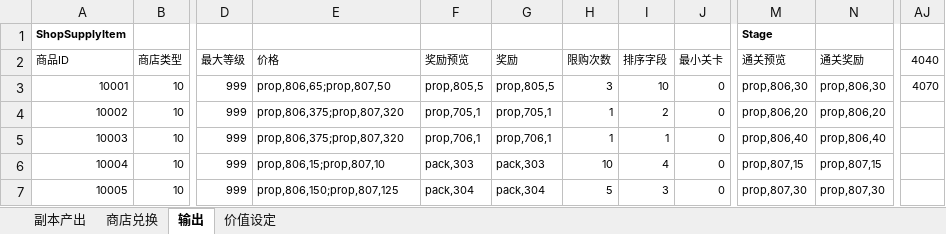
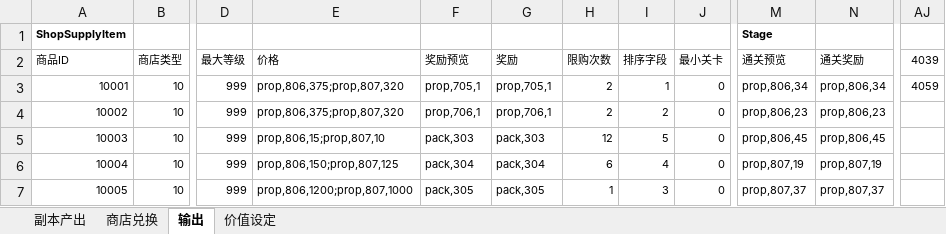
Before and after one commit to lengye49/OPM_Excel, an Excel workbook: OPM经济数值/活动副本.xlsx, sheet 输出, drawn as a sheet; only a part is shown, gaps mark what is left out; values as stored, in another font and other column widths than the file's, no borders; the diff covers the shown part only; the diff names each change by its address in the sheet, - before the commit and + after, or states it on an @@ line.

```diff
--- a/OPM经济数值/活动副本.xlsx (sheet 输出)
+++ b/OPM经济数值/活动副本.xlsx (sheet 输出)
-AJ2: 4040
+AJ2: 4039
-E3 (价格): prop,806,65;prop,807,50
+E3 (价格): prop,806,375;prop,807,320
-F3 (奖励预览): prop,805,5
+F3 (奖励预览): prop,705,1
-G3 (奖励): prop,805,5
+G3 (奖励): prop,705,1
-H3 (限购次数): 3
+H3 (限购次数): 2
-I3 (排序字段): 10
+I3 (排序字段): 1
-M3 (通关预览): prop,806,30
+M3 (通关预览): prop,806,34
-N3 (通关奖励): prop,806,30
+N3 (通关奖励): prop,806,34
-AJ3 (4039): 4070
+AJ3 (4039): 4059
-F4 (奖励预览): prop,705,1
+F4 (奖励预览): prop,706,1
-G4 (奖励): prop,705,1
+G4 (奖励): prop,706,1
-H4 (限购次数): 1
+H4 (限购次数): 2
-M4 (通关预览): prop,806,20
+M4 (通关预览): prop,806,23
-N4 (通关奖励): prop,806,20
+N4 (通关奖励): prop,806,23
-E5 (价格): prop,806,375;prop,807,320
+E5 (价格): prop,806,15;prop,807,10
-F5 (奖励预览): prop,706,1
+F5 (奖励预览): pack,303
-G5 (奖励): prop,706,1
+G5 (奖励): pack,303
-H5 (限购次数): 1
+H5 (限购次数): 12
-I5 (排序字段): 1
+I5 (排序字段): 5
-M5 (通关预览): prop,806,40
+M5 (通关预览): prop,806,45
-N5 (通关奖励): prop,806,40
+N5 (通关奖励): prop,806,45
-E6 (价格): prop,806,15;prop,807,10
+E6 (价格): prop,806,150;prop,807,125
-F6 (奖励预览): pack,303
+F6 (奖励预览): pack,304
-G6 (奖励): pack,303
+G6 (奖励): pack,304
-H6 (限购次数): 10
+H6 (限购次数): 6
-M6 (通关预览): prop,807,15
+M6 (通关预览): prop,807,19
-N6 (通关奖励): prop,807,15
+N6 (通关奖励): prop,807,19
-E7 (价格): prop,806,150;prop,807,125
+E7 (价格): prop,806,1200;prop,807,1000
-F7 (奖励预览): pack,304
+F7 (奖励预览): pack,305
-G7 (奖励): pack,304
+G7 (奖励): pack,305
-H7 (限购次数): 5
+H7 (限购次数): 1
-M7 (通关预览): prop,807,30
+M7 (通关预览): prop,807,37
-N7 (通关奖励): prop,807,30
+N7 (通关奖励): prop,807,37
```
Also changed, not shown: 1 added row, 1 removed row and 110 edited cells elsewhere in this sheet, sheet 商店兑换, sheet 副本产出, formulas that keep their value, OPM经济数值/强者之路.xlsx.
